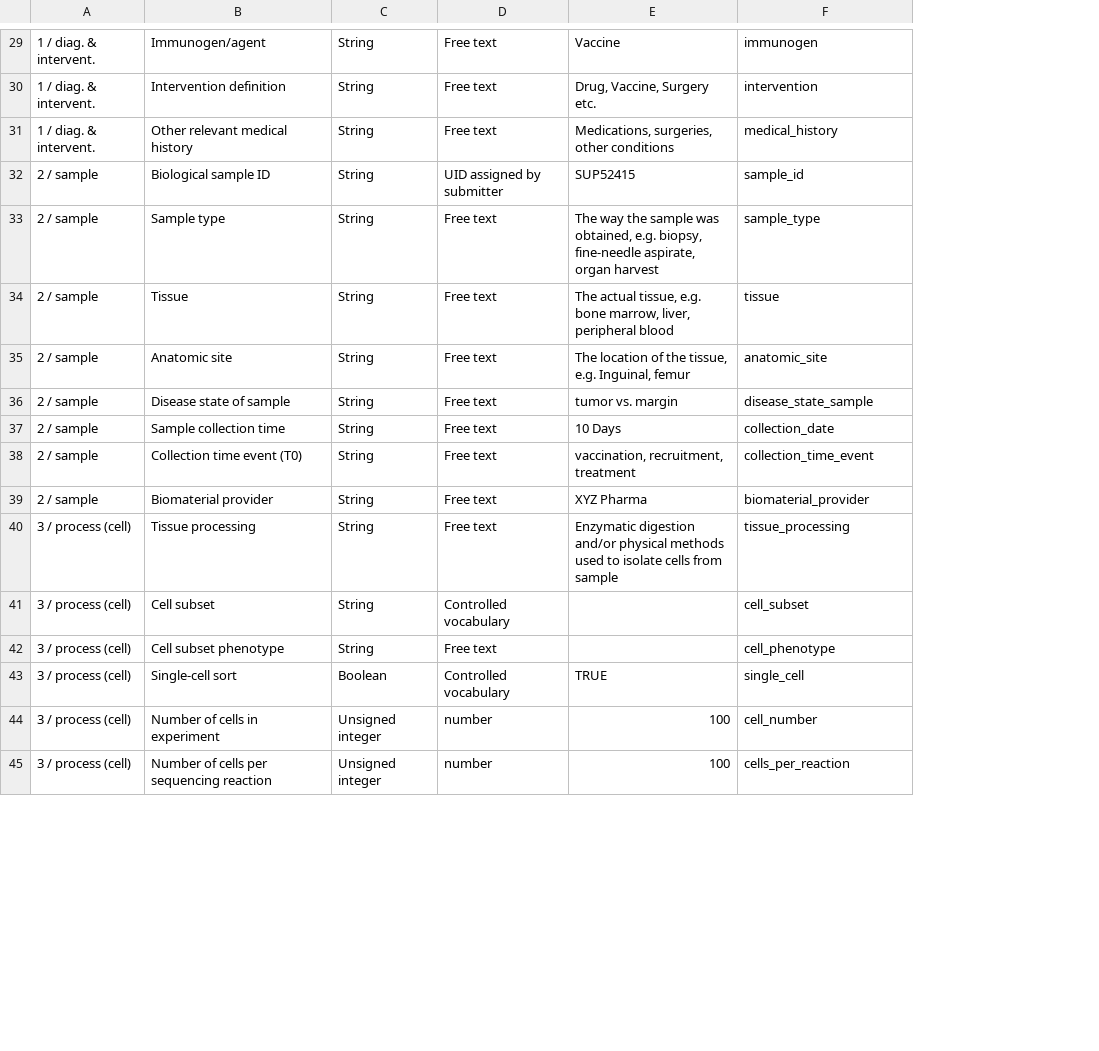
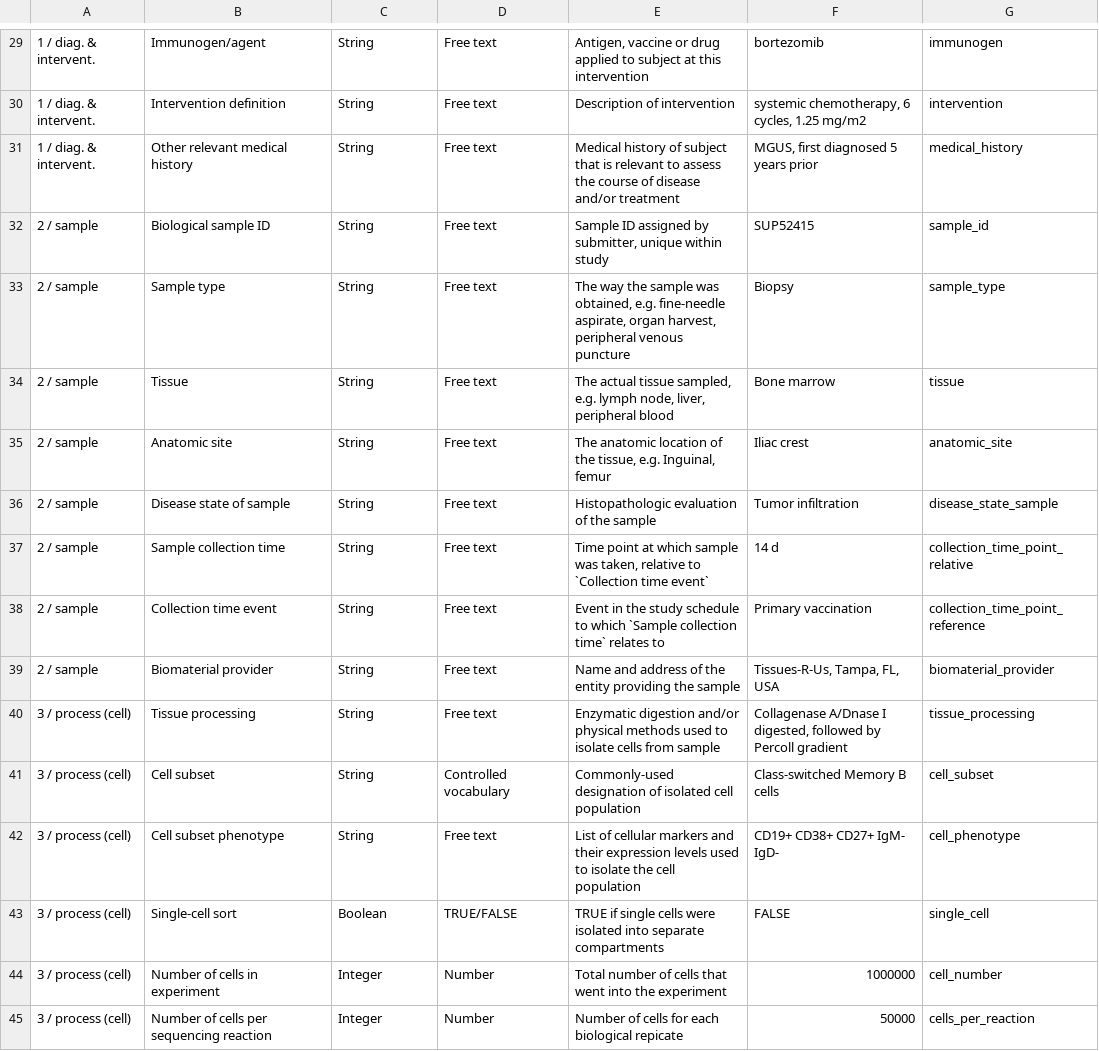
Before and after one commit to airr-community/airr-standards, a TSV file: AIRR_Minimal_Standard_Data_Elements.tsv, drawn as a sheet; only a part is shown, gaps mark what is left out; removed rows and columns are numbered as before the commit, all else as after; the diff covers the shown part only; the diff names each change by its address in the sheet, - before the commit and + after, or states it on an @@ line.

Commit message:
Add content definition column to MiAIRR elements table
Update the "data type", "Content format" and "Field value example"
columns accordingly. Change keywords for sampling time point
to avoid ambiguity with NCBI BioSample terms.

```diff
--- a/AIRR_Minimal_Standard_Data_Elements.tsv
+++ b/AIRR_Minimal_Standard_Data_Elements.tsv
-column E, rows 29-45: Vaccine | Drug, Vaccine, Surgery etc. | Medications, surgeries, other conditions | SUP52415 | The way the sample was obtained, e.g. biopsy, fine-needle aspirate, organ harvest | The actual tissue, e.g. bone marrow, liver, peripheral blood | The location of the tissue, e.g. Inguinal, femur | tumor vs. margin | 10 Days | vaccination, recruitment, treatment | XYZ Pharma | Enzymatic digestion and/or physical methods used to isolate cells from sample |  |  | TRUE | 100 | 100
+column E, rows 29-45: Antigen, vaccine or drug applied to subject at this intervention | Description of intervention | Medical history of subject that is relevant to assess the course of disease and/or treatment | Sample ID assigned by submitter, unique within study | The way the sample was obtained, e.g. fine-needle aspirate, organ harvest, peripheral venous puncture | The actual tissue sampled, e.g. lymph node, liver, peripheral blood | The anatomic location of the tissue, e.g. Inguinal, femur | Histopathologic evaluation of the sample | Time point at which sample was taken, relative to `Collection time event` | Event in the study schedule to which `Sample collection time` relates to | Name and address of the entity providing the sample | Enzymatic digestion and/or physical methods used to isolate cells from sample | Commonly-used designation of isolated cell population | List of cellular markers and their expression levels used to isolate the cell population | TRUE if single cells were isolated into separate compartments | Total number of cells that went into the experiment | Number of cells for each biological repicate
+column F, rows 29-45: bortezomib | systemic chemotherapy, 6 cycles, 1.25 mg/m2 | MGUS, first diagnosed 5 years prior | SUP52415 | Biopsy | Bone marrow | Iliac crest | Tumor infiltration | 14 d | Primary vaccination | Tissues-R-Us, Tampa, FL, USA | Collagenase A/Dnase I digested, followed by Percoll gradient | Class-switched Memory B cells | CD19+ CD38+ CD27+ IgM- IgD- | FALSE | 1000000 | 50000
-D32: UID assigned by submitter
+D32: Free text
-G37: collection_date
+G37: collection_time_point_relative
-B38: Collection time event (T0)
+B38: Collection time event
-G38: collection_time_event
+G38: collection_time_point_reference
-D43: Controlled vocabulary
+D43: TRUE/FALSE
-C44:C45: Unsigned integer
+C44:C45: Integer
-D44:D45: number
+D44:D45: Number
```
Also changed, not shown: 1 added row, 1 removed row, 1 moved row and 28 edited cells elsewhere in this file.
